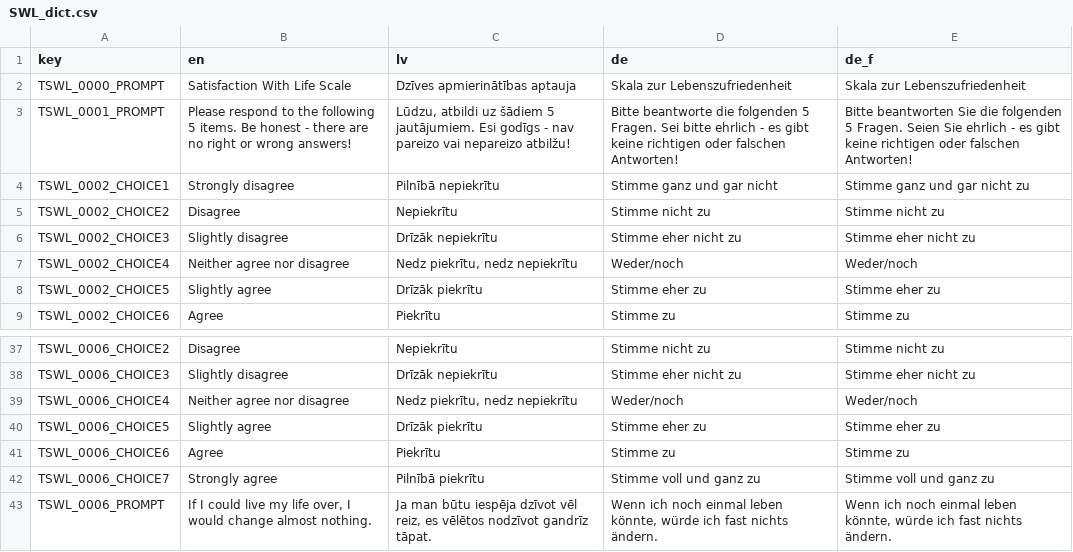
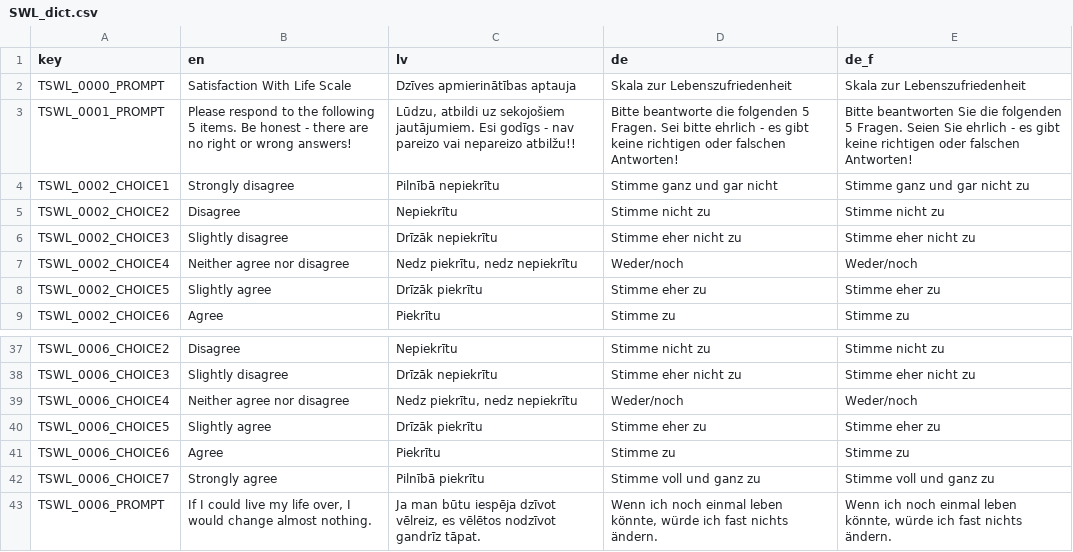
Before and after one commit to fmhoeger/psyquest, a CSV file: data_raw/dicts/SWL_dict.csv, drawn as a sheet; only a part is shown, gaps mark what is left out.

```diff
--- a/data_raw/dicts/SWL_dict.csv
+++ b/data_raw/dicts/SWL_dict.csv
@@ -2,3 +2,3 @@
 "TSWL_0000_PROMPT";"Satisfaction With Life Scale";"Dzīves apmierinātības aptauja";"Skala zur Lebenszufriedenheit";"Skala zur Lebenszufriedenheit"
-"TSWL_0001_PROMPT";"Please respond to the following 5 items. Be honest - there are no right or wrong answers!";"Lūdzu, atbildi uz šādiem 5 jautājumiem. Esi godīgs - nav pareizo vai nepareizo atbilžu!";"Bitte beantworte  die folgenden 5 Fragen. Sei bitte ehrlich - es gibt keine richtigen oder falschen Antworten!";"Bitte beantworten Sie die folgenden 5 Fragen. Seien Sie ehrlich - es gibt keine richtigen oder falschen Antworten!"
+"TSWL_0001_PROMPT";"Please respond to the following 5 items. Be honest - there are no right or wrong answers!";"Lūdzu, atbildi uz sekojošiem jautājumiem. Esi godīgs - nav pareizo vai nepareizo atbilžu!!";"Bitte beantworte  die folgenden 5 Fragen. Sei bitte ehrlich - es gibt keine richtigen oder falschen Antworten!";"Bitte beantworten Sie die folgenden 5 Fragen. Seien Sie ehrlich - es gibt keine richtigen oder falschen Antworten!"
 "TSWL_0002_CHOICE1";"Strongly disagree";"Pilnībā nepiekrītu";"Stimme ganz und gar nicht";"Stimme ganz und gar nicht zu"
@@ -42,2 +42,2 @@
 "TSWL_0006_CHOICE7";"Strongly agree";"Pilnībā piekrītu";"Stimme voll und ganz zu";"Stimme voll und ganz zu"
-"TSWL_0006_PROMPT";"If I could live my life over, I would change almost nothing.";"Ja man būtu iespēja dzīvot vēl reiz, es vēlētos nodzīvot gandrīz tāpat.";"Wenn ich noch einmal leben könnte, würde ich fast nichts ändern.";"Wenn ich noch einmal leben könnte, würde ich fast nichts ändern."
+"TSWL_0006_PROMPT";"If I could live my life over, I would change almost nothing.";"Ja man būtu iespēja dzīvot vēlreiz, es vēlētos nodzīvot gandrīz tāpat.";"Wenn ich noch einmal leben könnte, würde ich fast nichts ändern.";"Wenn ich noch einmal leben könnte, würde ich fast nichts ändern."
```
Also changed, not shown: data_raw/dicts/DEG_dict.csv, data_raw/dicts/general_dict.csv, 8 other files.
